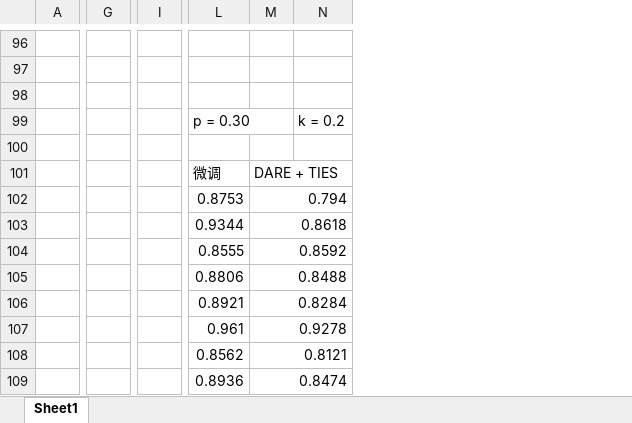
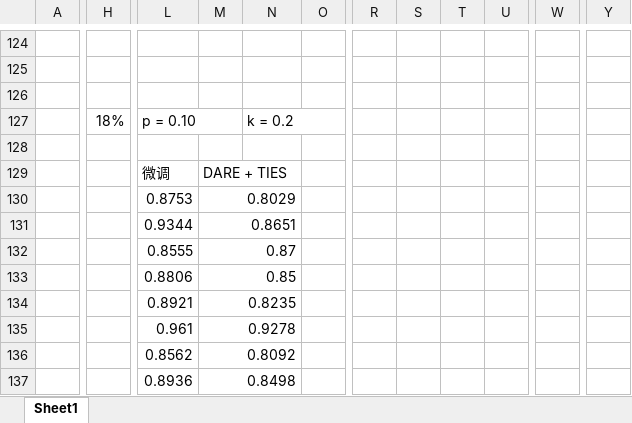
Before and after one commit to brokkkkkky/Models_Merge, an Excel workbook: record.xlsx, sheet Sheet1, drawn as a sheet; only a part is shown, gaps mark what is left out; values as stored, in another font and other column widths than the file's, no cell formats; removed rows and columns are numbered as before the commit, all else as after; the diff covers the shown part only; the diff names each change by its address in the sheet, - before the commit and + after, or states it on an @@ line.

```diff
--- a/record.xlsx (sheet Sheet1)
+++ b/record.xlsx (sheet Sheet1)
-column G, empty
-column I, empty
+column H, row 127: 18%
+column O, empty
+column R, empty
+column S, empty
+column T, empty
+column U, empty
+column W, empty
+column Y, empty
-L127: p = 0.30
+L127: p = 0.10
+N127:O127 merged
-M130: 0.794
+M130: 0.8029
-M131: 0.8618
+M131: 0.8651
-M132: 0.8592
+M132: 0.87
-M133: 0.8488
+M133: 0.85
-M134: 0.8284
+M134: 0.8235
-M136: 0.8121
+M136: 0.8092
-M137: 0.8474
+M137: 0.8498
```
Also changed, not shown: 46 added rows, 18 removed rows, 5 added columns, 25 edited cells and merged cells elsewhere in this sheet, cell formats, 1 other file.
